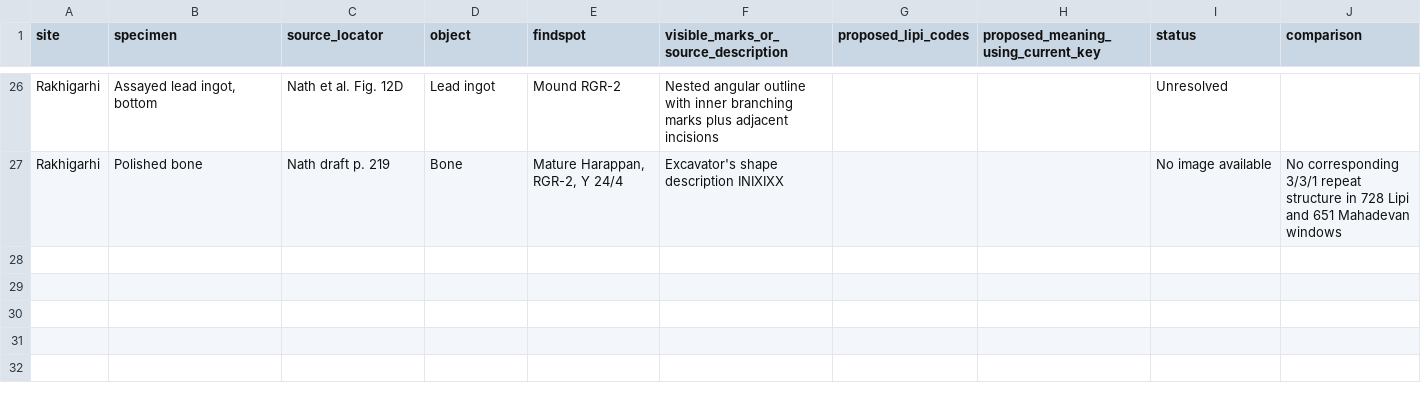
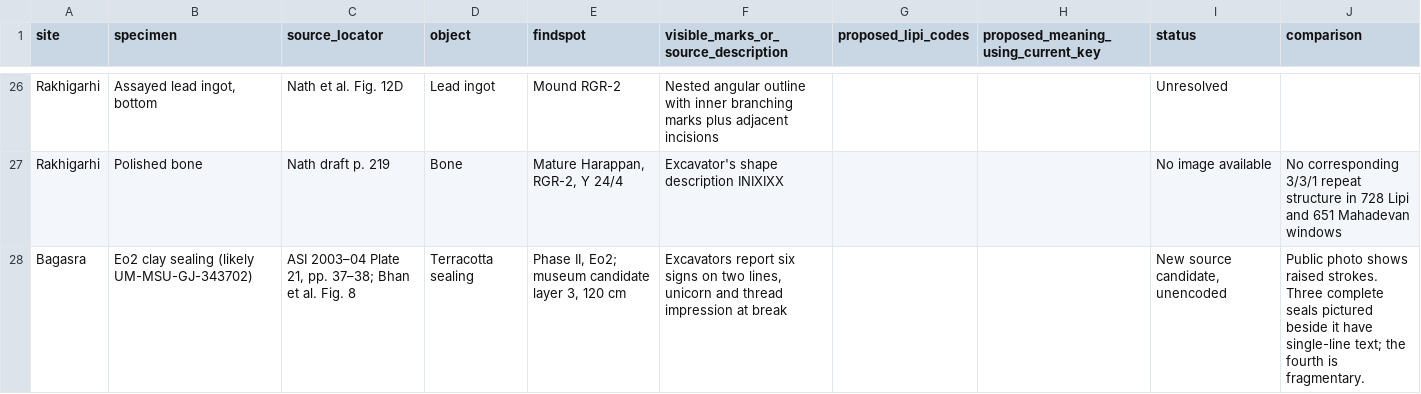
Before and after one commit to MSaadAsad/ivc-semantic, a CSV file: research/independent_validation_20261120/context_associations/results/untapped_sources_20261124/candidate_readings.csv, drawn as a sheet; only a part is shown, gaps mark what is left out.

Commit message:
Expand Bagasra sherd register and check Eo2 sealing

```diff
--- a/research/independent_validation_20261120/context_associations/results/untapped_sources_20261124/candidate_readings.csv
+++ b/research/independent_validation_20261120/context_associations/results/untapped_sources_20261124/candidate_readings.csv
@@ -27 +27,2 @@ Rakhigarhi,"Assayed lead ingot, bottom",Nath et al. Fig. 12D,Lead ingot,Mound RG
 Rakhigarhi,Polished bone,Nath draft p. 219,Bone,"Mature Harappan, RGR-2, Y 24/4",Excavator's shape description INIXIXX,,,No image available,No corresponding 3/3/1 repeat structure in 728 Lipi and 651 Mahadevan windows
+Bagasra,Eo2 clay sealing (likely UM-MSU-GJ-343702),"ASI 2003–04 Plate 21, pp. 37–38; Bhan et al. Fig. 8",Terracotta sealing,"Phase II, Eo2; museum candidate layer 3, 120 cm","Excavators report six signs on two lines, unicorn and thread impression at break",,,"New source candidate, unencoded",Public photo shows raised strokes. Three complete seals pictured beside it have single-line text; the fourth is fragmentary.
```
Also changed, not shown: 5 other files.
